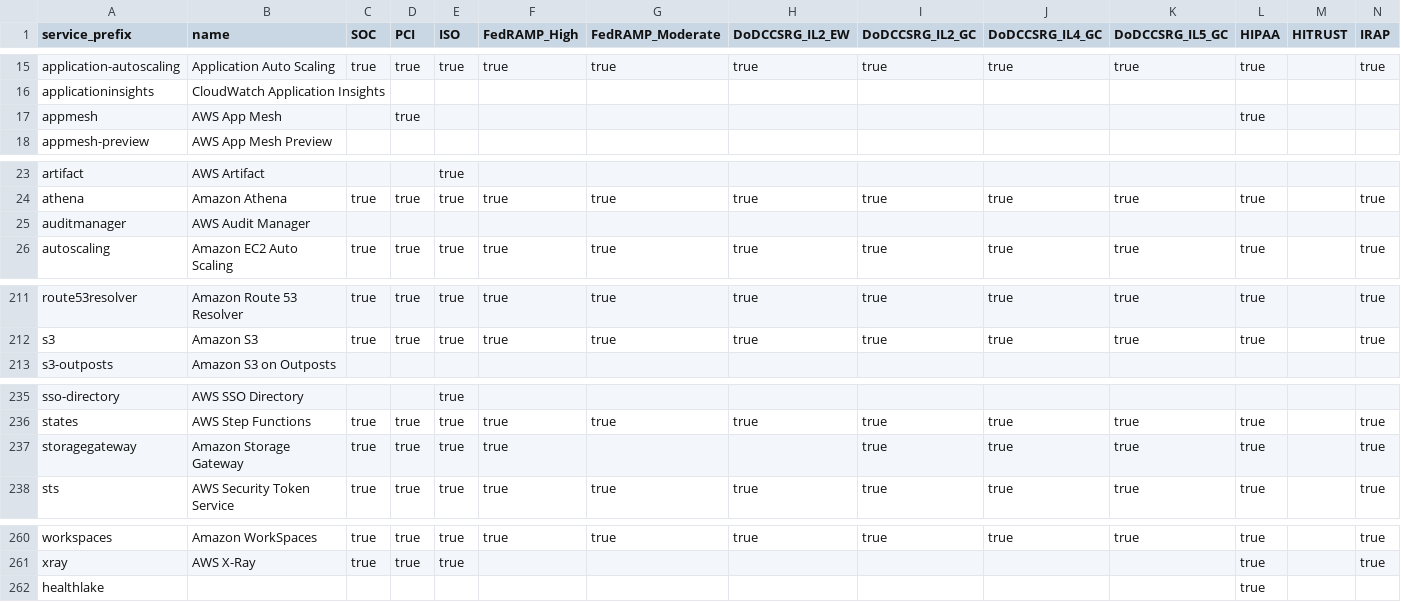
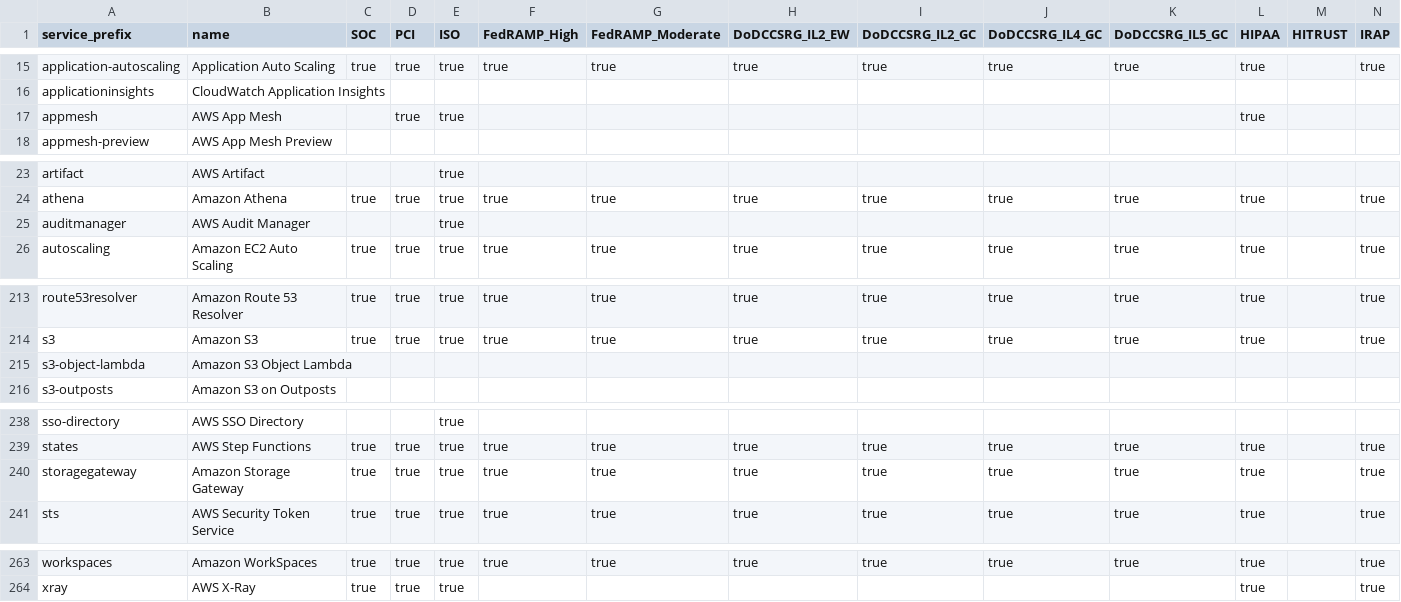
Before and after one commit to python-js1211/allow-lister-ass, a CSV file: aws_allowlister/data/compliance_statuses.csv, drawn as a sheet; only a part is shown, gaps mark what is left out; removed rows and columns are numbered as before the commit, all else as after; rows hold the shown columns only; the diff covers the shown part only; the diff names each change by its address in the sheet, - before the commit and + after, or states it on an @@ line.

```diff
--- a/aws_allowlister/data/compliance_statuses.csv
+++ b/aws_allowlister/data/compliance_statuses.csv
-E17 (ISO): (empty)
+E17 (ISO): true
-E25 (ISO): (empty)
+E25 (ISO): true
+row 215: s3-object-lambda | Amazon S3 Object Lambda
-G240 (FedRAMP_Moderate): (empty)
+G240 (FedRAMP_Moderate): true
-H240 (DoDCCSRG_IL2_EW): (empty)
+H240 (DoDCCSRG_IL2_EW): true
-row 262: healthlake |  |  |  |  |  |  |  |  |  |  | true
```
Also changed, not shown: 2 added rows and 40 edited cells elsewhere in this file, 1 other file.
